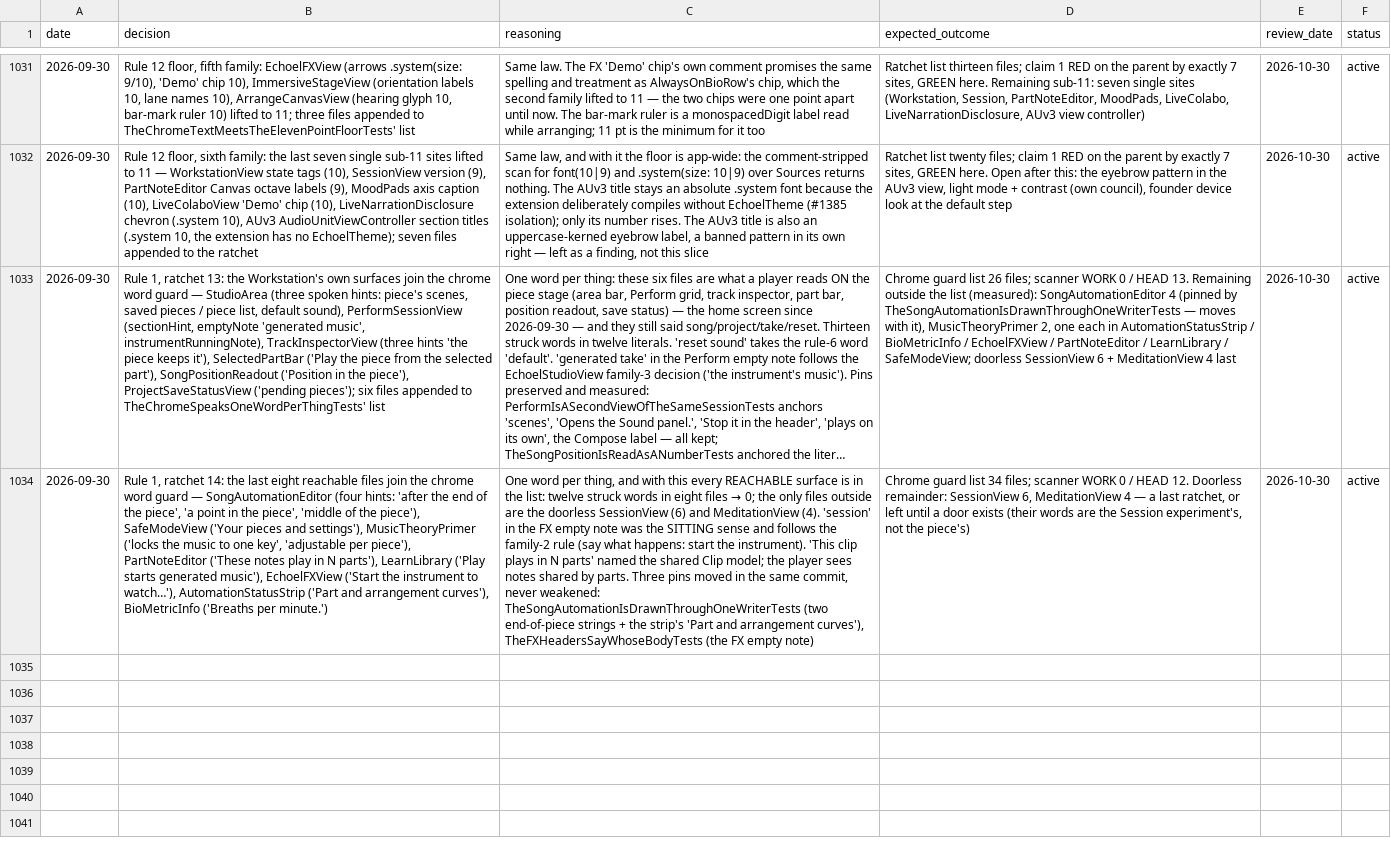
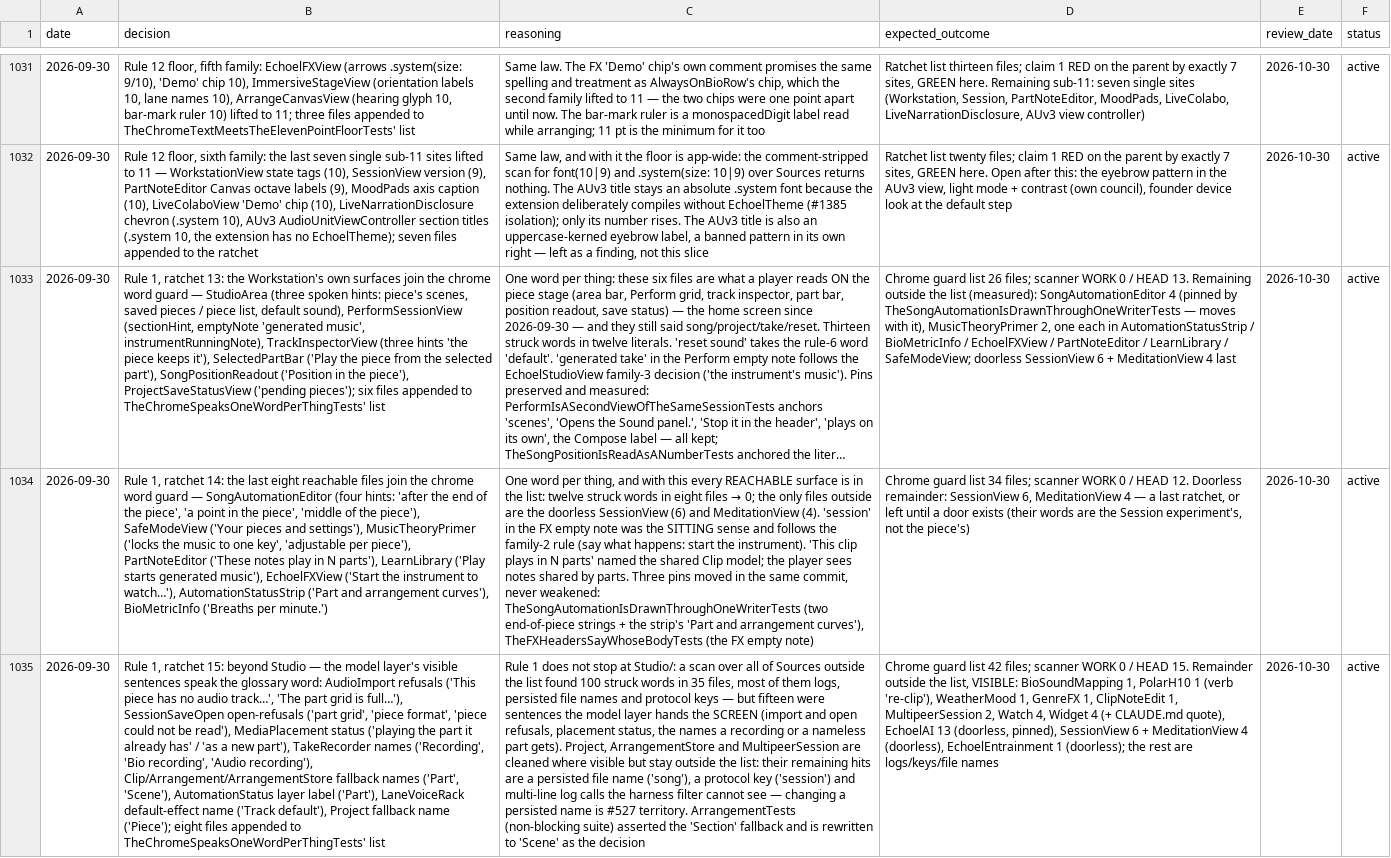
Before and after one commit to vibrationalforce/Echoelmusic, a CSV file: decisions.csv, drawn as a sheet; only a part is shown, gaps mark what is left out; long unchanged cells end in …; the diff names each change by its address in the sheet, - before the commit and + after, or states it on an @@ line.

```diff
--- a/decisions.csv
+++ b/decisions.csv
+row 1035: 2026-09-30 | Rule 1, ratchet 15: beyond Studio — the model layer's visible sentences speak the glossary word: AudioImport refusals ('This piece has no audio track…', 'The part grid is full…'), SessionSaveOpen open-refusals ('part grid', 'piece format', 'piece could not be read'), MediaPlacement status ('playing the part it already has' / 'as a new part'), TakeRecorder names ('Recording', 'Bio recording', 'Audio recording'), Clip/Arrangement/ArrangementStore fallback names ('Part', 'Scene'), AutomationStatus layer label ('Part'), LaneVoiceRack default-effect name ('Track default'), Project fallback name ('Piece'); eight files appended to TheChromeSpeaksOneWordPerThingTests' list | Rule 1 does not stop at Studio/: a scan over all of Sources outside the list found 100 struck words in 35 files, most of them logs, persisted file names and protocol keys — but fifteen were sentences the model layer hands the SCREEN (import and open refusals, placement status, the names a recording or a nameless part gets). Project, ArrangementStore and MultipeerSession are cleaned where visible but stay outside the list: their remaining hits are a persisted file name ('song'), a protocol key ('session') and multi-line log calls the harness filter cannot see — changing a persisted name is #527 territory. ArrangementTests (non-blocking suite) asserted the 'Section' fallback and is rewritten to 'Scene' as the decision | Chrome guard list 42 files; scanner WORK 0 / HEAD 15. Remainder outside the list, VISIBLE: BioSoundMapping 1, PolarH10 1 (verb 're-clip'), WeatherMood 1, GenreFX 1, ClipNoteEdit 1, MultipeerSession 2, Watch 4, Widget 4 (+ CLAUDE.md quote), EchoelAI 13 (doorless, pinned), SessionView 6 + MeditationView 4 (doorless), EchoelEntrainment 1 (doorless); the rest are logs/keys/file names | 2026-10-30 | active
```
Also changed, not shown: 14 other files.
